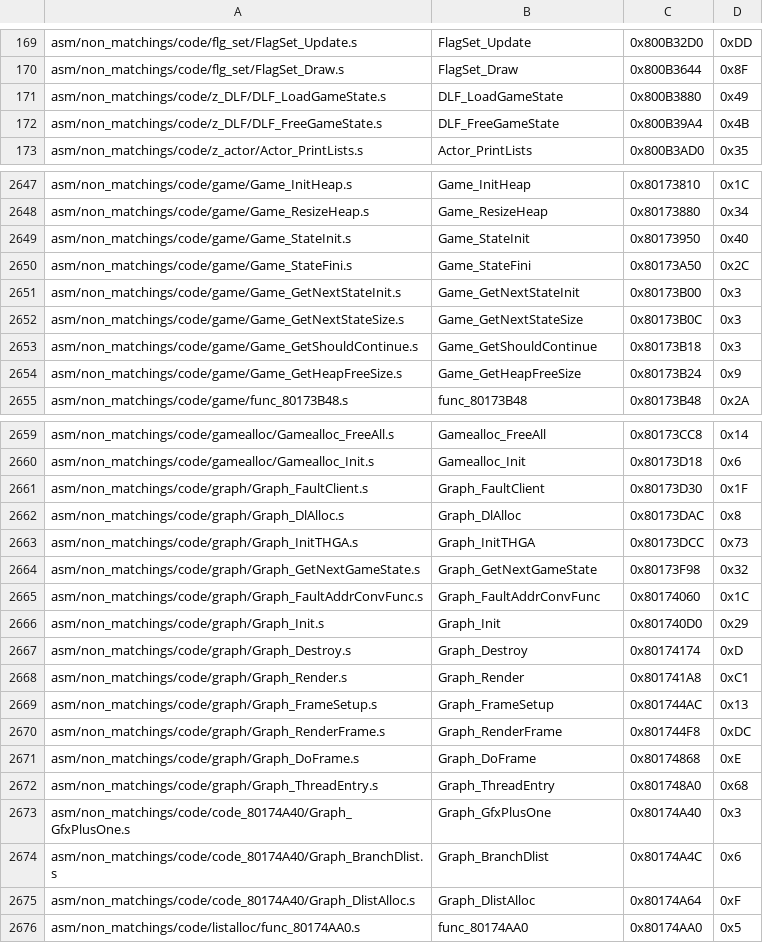
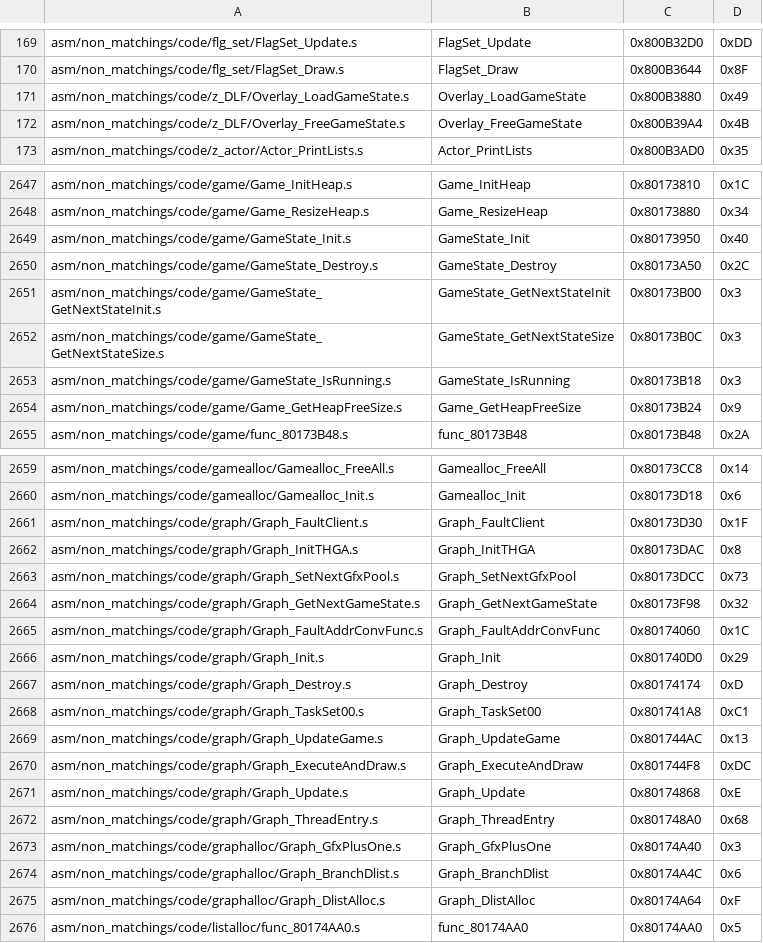
Before and after one commit to swunderly/2ship2harkinian-Android, a CSV file: tools/sizes/code_functions.csv, drawn as a sheet; only a part is shown, gaps mark what is left out; the diff covers the shown part only.

Commit message:
Decompile graph.c (#274)
* Decompiled, 1 non-matching, add some bss reordering helpers

* Document stuff

* Review suggestions

* graphutil.c -> graphalloc.c

* Try to fix fault callback warnings

* Remove extra comments in GfxMasterList

* char pad -> u32 pad

Co-authored-by: Derek Hensley <hensley.derek58@gmail.com>

* Fix gameState

Co-authored-by: engineer124 <47598039+engineer124@users.noreply.github.com>

* Other suggestions

Co-authored-by: Derek Hensley <hensley.derek58@gmail.com>
Co-authored-by: engineer124 <47598039+engineer124@users.noreply.github.com>

```diff
--- a/tools/sizes/code_functions.csv
+++ b/tools/sizes/code_functions.csv
@@ -170,4 +170,4 @@ asm/non_matchings/code/flg_set/FlagSet_Update.s,FlagSet_Update,0x800B32D0,0xDD
 asm/non_matchings/code/flg_set/FlagSet_Draw.s,FlagSet_Draw,0x800B3644,0x8F
-asm/non_matchings/code/z_DLF/DLF_LoadGameState.s,DLF_LoadGameState,0x800B3880,0x49
-asm/non_matchings/code/z_DLF/DLF_FreeGameState.s,DLF_FreeGameState,0x800B39A4,0x4B
+asm/non_matchings/code/z_DLF/Overlay_LoadGameState.s,Overlay_LoadGameState,0x800B3880,0x49
+asm/non_matchings/code/z_DLF/Overlay_FreeGameState.s,Overlay_FreeGameState,0x800B39A4,0x4B
 asm/non_matchings/code/z_actor/Actor_PrintLists.s,Actor_PrintLists,0x800B3AD0,0x35
@@ -2648,7 +2648,7 @@ asm/non_matchings/code/game/Game_InitHeap.s,Game_InitHeap,0x80173810,0x1C
 asm/non_matchings/code/game/Game_ResizeHeap.s,Game_ResizeHeap,0x80173880,0x34
-asm/non_matchings/code/game/Game_StateInit.s,Game_StateInit,0x80173950,0x40
-asm/non_matchings/code/game/Game_StateFini.s,Game_StateFini,0x80173A50,0x2C
-asm/non_matchings/code/game/Game_GetNextStateInit.s,Game_GetNextStateInit,0x80173B00,0x3
-asm/non_matchings/code/game/Game_GetNextStateSize.s,Game_GetNextStateSize,0x80173B0C,0x3
-asm/non_matchings/code/game/Game_GetShouldContinue.s,Game_GetShouldContinue,0x80173B18,0x3
+asm/non_matchings/code/game/GameState_Init.s,GameState_Init,0x80173950,0x40
+asm/non_matchings/code/game/GameState_Destroy.s,GameState_Destroy,0x80173A50,0x2C
+asm/non_matchings/code/game/GameState_GetNextStateInit.s,GameState_GetNextStateInit,0x80173B00,0x3
+asm/non_matchings/code/game/GameState_GetNextStateSize.s,GameState_GetNextStateSize,0x80173B0C,0x3
+asm/non_matchings/code/game/GameState_IsRunning.s,GameState_IsRunning,0x80173B18,0x3
 asm/non_matchings/code/game/Game_GetHeapFreeSize.s,Game_GetHeapFreeSize,0x80173B24,0x9
@@ -2661,4 +2661,4 @@ asm/non_matchings/code/gamealloc/Gamealloc_Init.s,Gamealloc_Init,0x80173D18,0x6
 asm/non_matchings/code/graph/Graph_FaultClient.s,Graph_FaultClient,0x80173D30,0x1F
-asm/non_matchings/code/graph/Graph_DlAlloc.s,Graph_DlAlloc,0x80173DAC,0x8
-asm/non_matchings/code/graph/Graph_InitTHGA.s,Graph_InitTHGA,0x80173DCC,0x73
+asm/non_matchings/code/graph/Graph_InitTHGA.s,Graph_InitTHGA,0x80173DAC,0x8
+asm/non_matchings/code/graph/Graph_SetNextGfxPool.s,Graph_SetNextGfxPool,0x80173DCC,0x73
 asm/non_matchings/code/graph/Graph_GetNextGameState.s,Graph_GetNextGameState,0x80173F98,0x32
@@ -2667,10 +2667,10 @@ asm/non_matchings/code/graph/Graph_Init.s,Graph_Init,0x801740D0,0x29
 asm/non_matchings/code/graph/Graph_Destroy.s,Graph_Destroy,0x80174174,0xD
-asm/non_matchings/code/graph/Graph_Render.s,Graph_Render,0x801741A8,0xC1
-asm/non_matchings/code/graph/Graph_FrameSetup.s,Graph_FrameSetup,0x801744AC,0x13
-asm/non_matchings/code/graph/Graph_RenderFrame.s,Graph_RenderFrame,0x801744F8,0xDC
-asm/non_matchings/code/graph/Graph_DoFrame.s,Graph_DoFrame,0x80174868,0xE
+asm/non_matchings/code/graph/Graph_TaskSet00.s,Graph_TaskSet00,0x801741A8,0xC1
+asm/non_matchings/code/graph/Graph_UpdateGame.s,Graph_UpdateGame,0x801744AC,0x13
+asm/non_matchings/code/graph/Graph_ExecuteAndDraw.s,Graph_ExecuteAndDraw,0x801744F8,0xDC
+asm/non_matchings/code/graph/Graph_Update.s,Graph_Update,0x80174868,0xE
 asm/non_matchings/code/graph/Graph_ThreadEntry.s,Graph_ThreadEntry,0x801748A0,0x68
-asm/non_matchings/code/code_80174A40/Graph_GfxPlusOne.s,Graph_GfxPlusOne,0x80174A40,0x3
-asm/non_matchings/code/code_80174A40/Graph_BranchDlist.s,Graph_BranchDlist,0x80174A4C,0x6
-asm/non_matchings/code/code_80174A40/Graph_DlistAlloc.s,Graph_DlistAlloc,0x80174A64,0xF
+asm/non_matchings/code/graphalloc/Graph_GfxPlusOne.s,Graph_GfxPlusOne,0x80174A40,0x3
+asm/non_matchings/code/graphalloc/Graph_BranchDlist.s,Graph_BranchDlist,0x80174A4C,0x6
+asm/non_matchings/code/graphalloc/Graph_DlistAlloc.s,Graph_DlistAlloc,0x80174A64,0xF
 asm/non_matchings/code/listalloc/func_80174AA0.s,func_80174AA0,0x80174AA0,0x5
```
Also changed, not shown: 12 edited cells elsewhere in this file, 48 other files.
